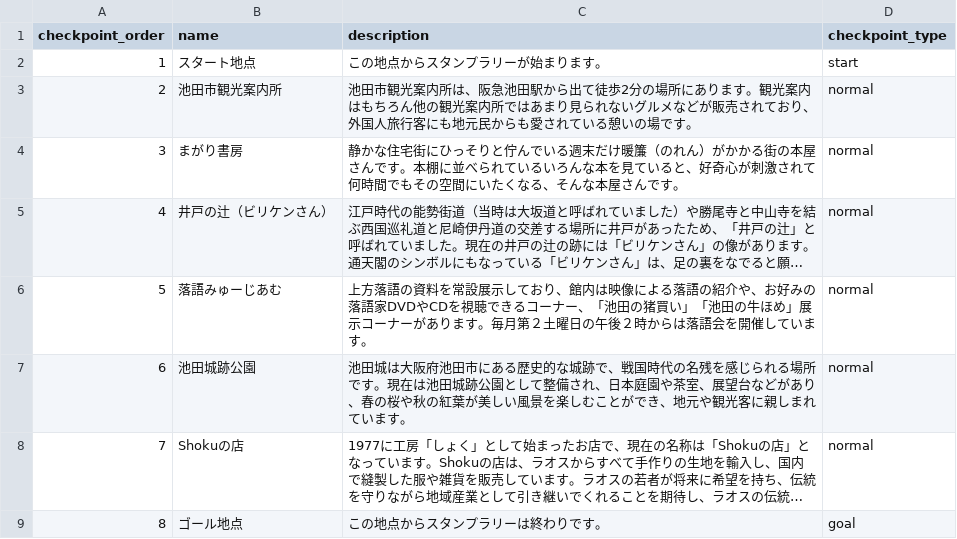
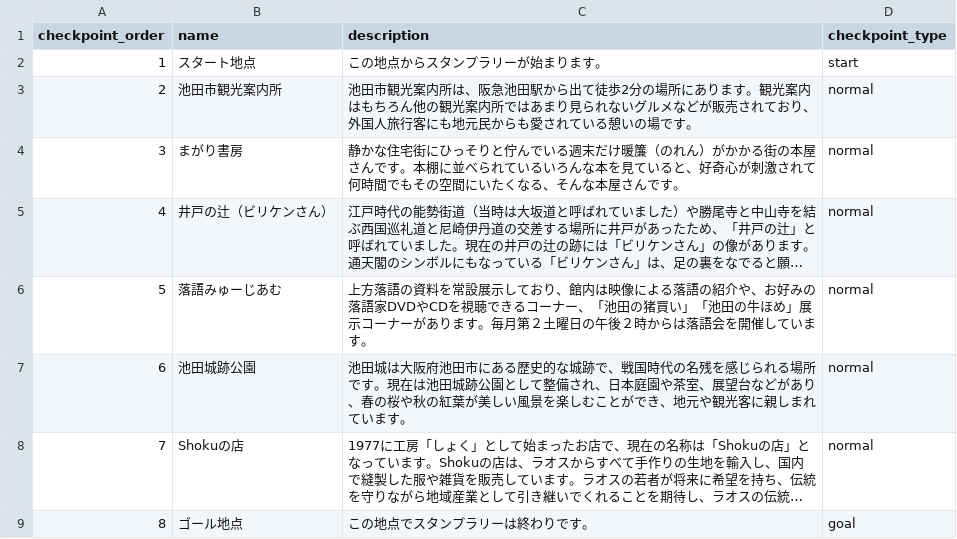
Before and after one commit to aya-1234/oc_stamp_rally, a CSV file: app/description_data.csv, drawn as a sheet; long unchanged cells end in …; the diff names each change by its address in the sheet, - before the commit and + after, or states it on an @@ line.

```diff
--- a/app/description_data.csv
+++ b/app/description_data.csv
-C9 (description): この地点からスタンプラリーは終わりです。
+C9 (description): この地点でスタンプラリーは終わりです。
```
Also changed, not shown: 3 other files.
